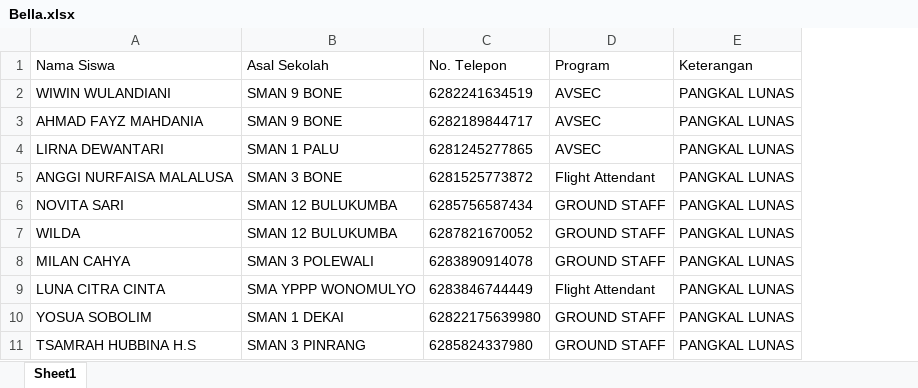
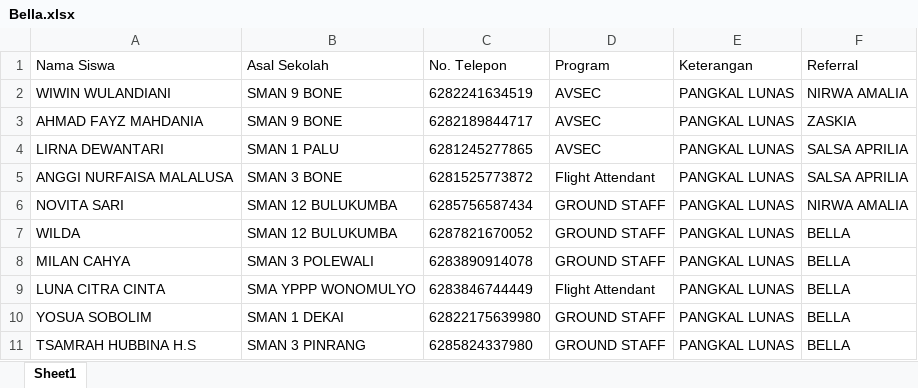
Before and after one commit to sardinhub/edulead-crm, an Excel workbook: Data Siswa/Bella.xlsx, sheet Sheet1, drawn as a sheet; only a part is shown; values as stored, in another font and other column widths than the file's, no borders; the diff names each change by its address in the sheet, - before the commit and + after, or states it on an @@ line.

Commit message:
fix: restore clear data functionality

```diff
--- a/Data Siswa/Bella.xlsx (sheet Sheet1)
+++ b/Data Siswa/Bella.xlsx (sheet Sheet1)
+column F (Referral), rows 2-11: NIRWA AMALIA | ZASKIA | SALSA APRILIA | SALSA APRILIA | NIRWA AMALIA | BELLA | BELLA | BELLA | BELLA | BELLA
```
Also changed, not shown: 2 other files.
